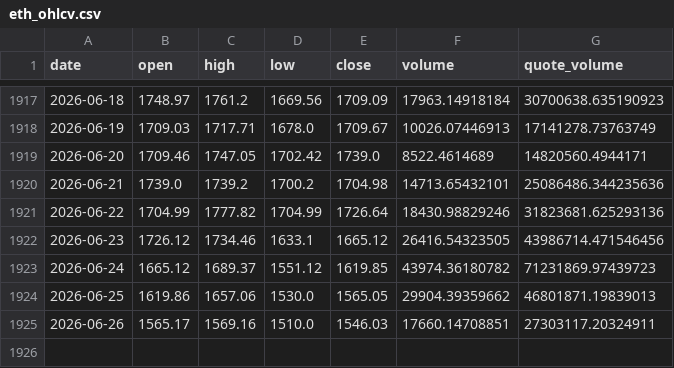
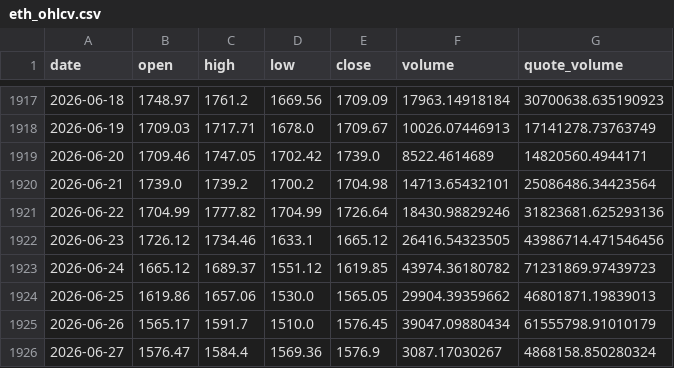
Before and after one commit to BRKME/OracAI, a CSV file: data/external/eth_ohlcv.csv, drawn as a sheet; only a part is shown, gaps mark what is left out.

```diff
--- a/data/external/eth_ohlcv.csv
+++ b/data/external/eth_ohlcv.csv
@@ -1919,3 +1919,3 @@ date,open,high,low,close,volume,quote_volume
 2026-06-20,1709.46,1747.05,1702.42,1739.0,8522.4614689,14820560.4944171
-2026-06-21,1739.0,1739.2,1700.2,1704.98,14713.65432101,25086486.344235636
+2026-06-21,1739.0,1739.2,1700.2,1704.98,14713.65432101,25086486.34423564
 2026-06-22,1704.99,1777.82,1704.99,1726.64,18430.98829246,31823681.625293136
@@ -1924,2 +1924,3 @@ date,open,high,low,close,volume,quote_volume
 2026-06-25,1619.86,1657.06,1530.0,1565.05,29904.39359662,46801871.19839013
-2026-06-26,1565.17,1569.16,1510.0,1546.03,17660.14708851,27303117.20324911
+2026-06-26,1565.17,1591.7,1510.0,1576.45,39047.09880434,61555798.91010179
+2026-06-27,1576.47,1584.4,1569.36,1576.9,3087.17030267,4868158.850280324
```
Also changed, not shown: data/external/btc_dominance.csv, data/external/btc_ohlcv.csv, 5 other files.
